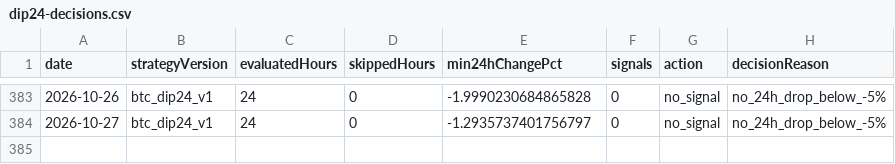
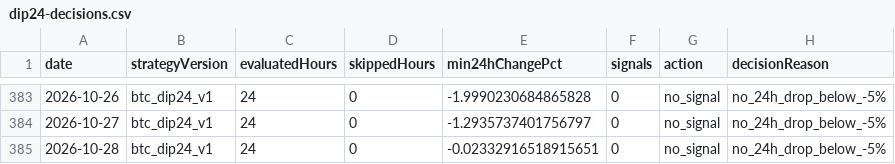
Before and after one commit to jkdevjob/jkquant, a CSV file: data/crypto-research/dip24-decisions.csv, drawn as a sheet; only a part is shown, gaps mark what is left out.

```diff
--- a/data/crypto-research/dip24-decisions.csv
+++ b/data/crypto-research/dip24-decisions.csv
@@ -384 +384,2 @@ date,strategyVersion,evaluatedHours,skippedHours,min24hChangePct,signals,action,
 2026-10-27,btc_dip24_v1,24,0,-1.2935737401756797,0,no_signal,no_24h_drop_below_-5%
+2026-10-28,btc_dip24_v1,24,0,-0.02332916518915651,0,no_signal,no_24h_drop_below_-5%
```
Also changed, not shown: data/crypto-research/baseline-decisions.csv, data/crypto-research/baseline-trades.csv, 8 other files.
